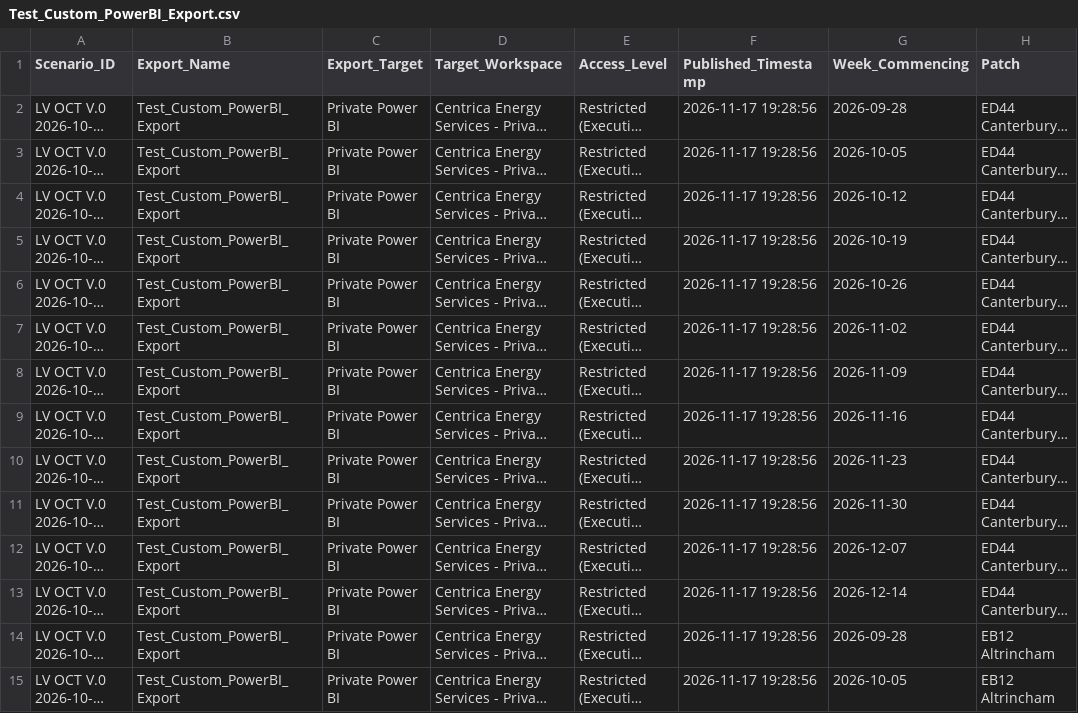
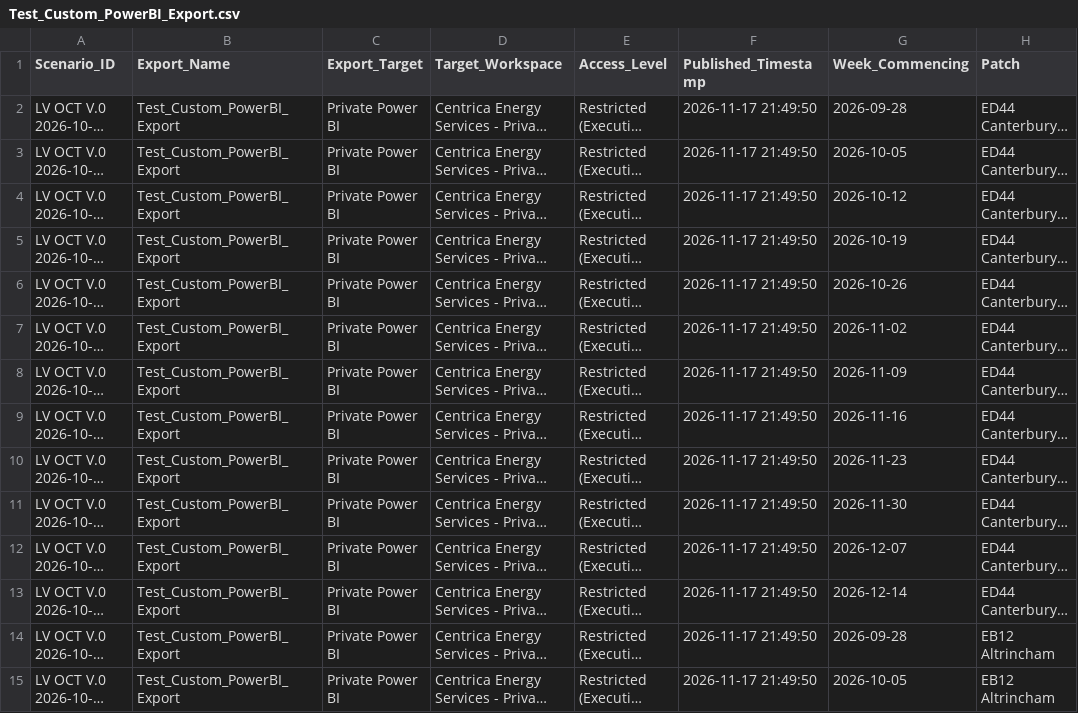
Before and after one commit to Soumyadipta2020/Capacity-Planning-App-Demo, a CSV file: data/exports/Test_Custom_PowerBI_Export.csv, drawn as a sheet; only a part is shown; long unchanged cells end in …; the diff covers the shown part only; the diff names each change by its address in the sheet, - before the commit and + after, or states it on an @@ line.

Commit message:
Update Power BI export metadata and history; refactor data manager and server logic imports
- Updated timestamp in Test_Custom_PowerBI_Export_meta.json to reflect the latest export time.
- Added new entries to powerbi_export_history.json for recent exports, including detailed metadata.
- Refactored data_manager.py to remove unused imports and streamline code.
- Cleaned up engine/data_engine.py by removing unnecessary imports.
- Simplified server_logic.py by eliminating unused imports.
- Adjusted test_app.py to remove unused DEFAULT_REMARKS import.
- Removed unnecessary imports in test_bulk_edit.py and test_cluster_management.py.
- Cleaned up test_scenario_switching.py by removing unused imports.
- Updated modern_ui.py to remove unused imports.
- Added VSCode settings for Python development environment.

```diff
--- a/data/exports/Test_Custom_PowerBI_Export.csv
+++ b/data/exports/Test_Custom_PowerBI_Export.csv
-F2:F15 (Published_Timestamp): 2026-11-17 19:28:56
+F2:F15 (Published_Timestamp): 2026-11-17 21:49:50
```
Also changed, not shown: 166 edited cells elsewhere in this file, data/exports/LV_OCT_V_0_2026-10-29_16_00_00_PowerBI.csv, 14 other files.
